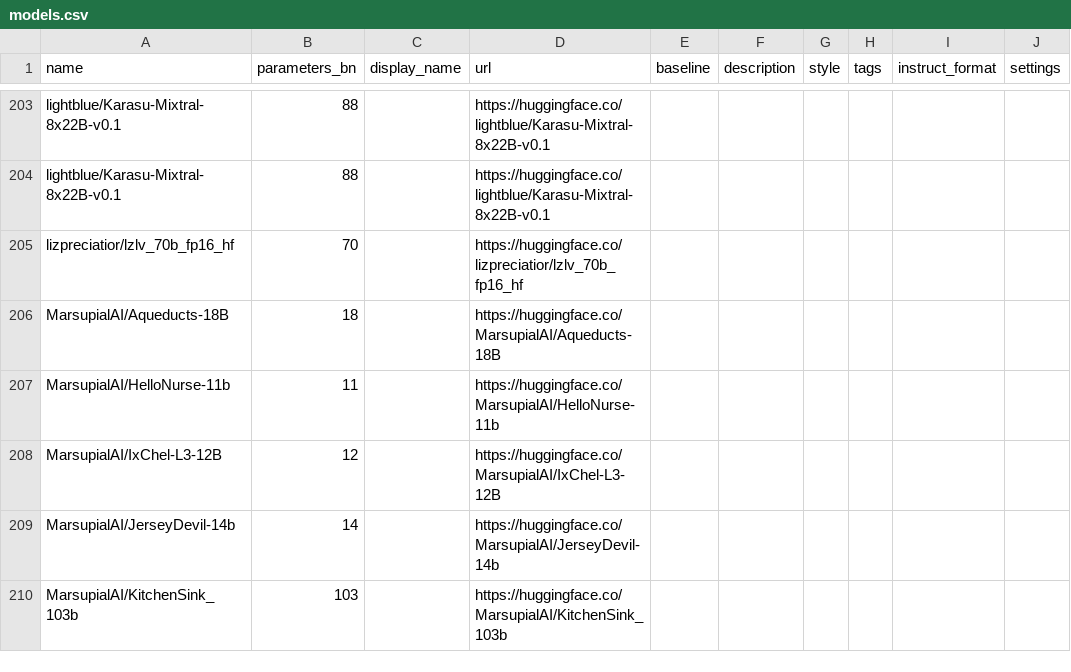
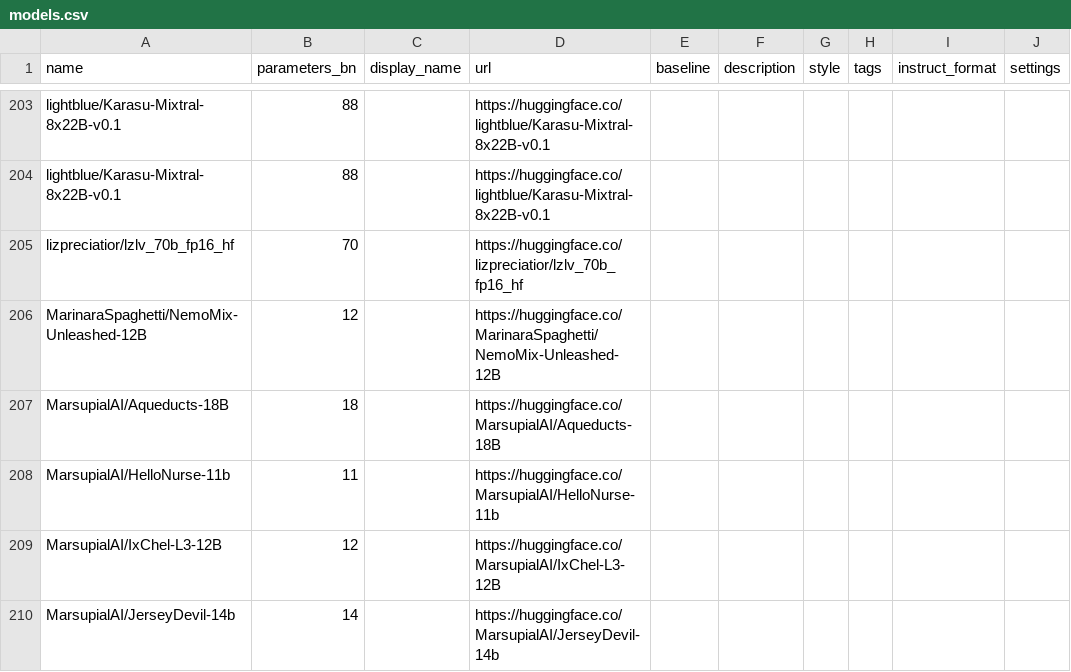
Before and after one commit to Haidra-Org/AI-Horde-text-model-reference, a CSV file: models.csv, drawn as a sheet; only a part is shown, gaps mark what is left out; the shorter side is filled out with more unchanged rows; the diff names each change by its address in the sheet, - before the commit and + after, or states it on an @@ line.

Commit message:
nemomix unleashed

```diff
--- a/models.csv
+++ b/models.csv
+row 206: MarinaraSpaghetti/NemoMix-Unleashed-12B | 12 |  | https://huggingface.co/MarinaraSpaghetti/NemoMix-Unleashed-12B
```
Also changed, not shown: 1 other file.
